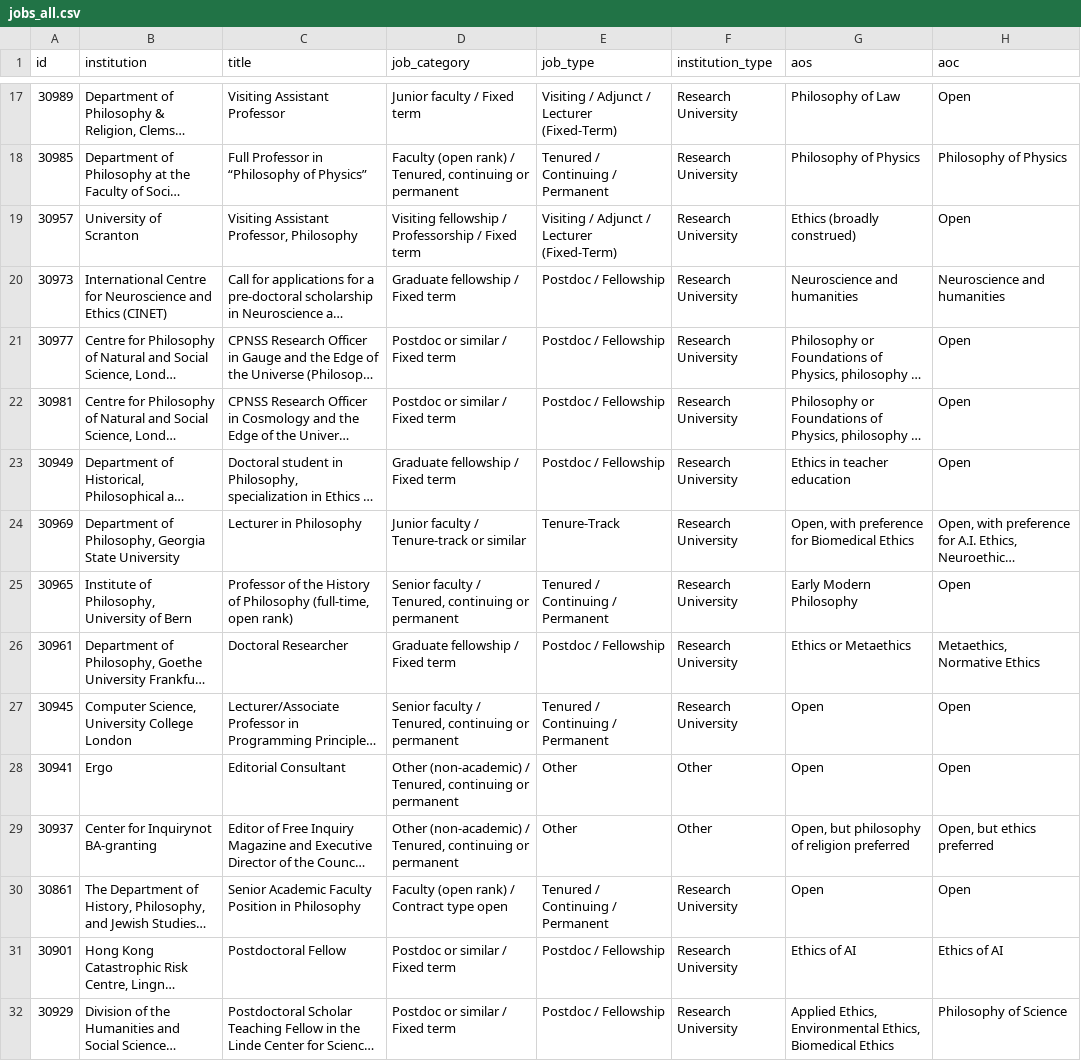
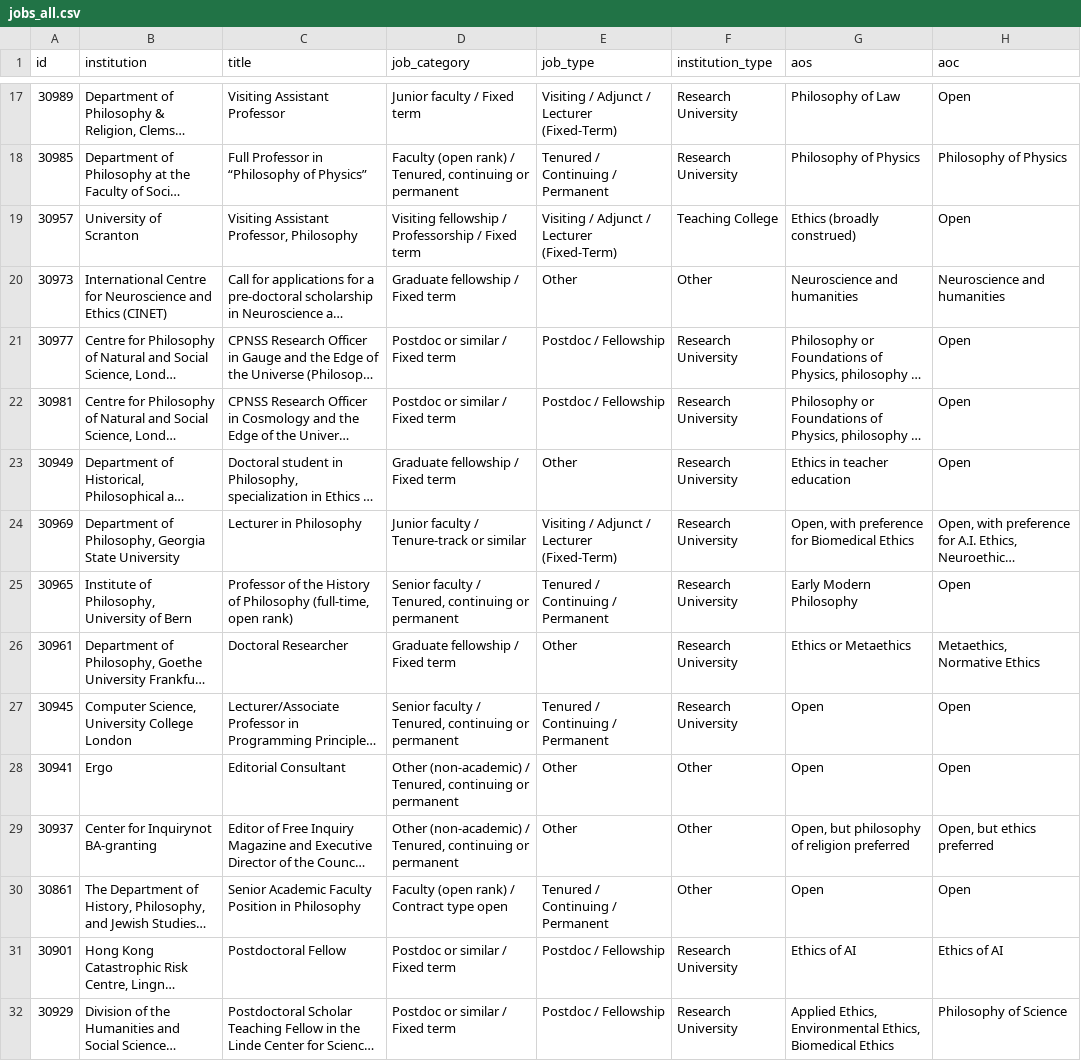
Before and after one commit to 7tzjtxxgh2-jpg/Claude-Phil-Jobs-Tracker, a CSV file: data/jobs_all.csv, drawn as a sheet; only a part is shown, gaps mark what is left out; long unchanged cells end in …; the diff covers the shown part only; the diff names each change by its address in the sheet, - before the commit and + after, or states it on an @@ line.

```diff
--- a/data/jobs_all.csv
+++ b/data/jobs_all.csv
-F19 (institution_type): Research University
+F19 (institution_type): Teaching College
-E20 (job_type): Postdoc / Fellowship
+E20 (job_type): Other
-F20 (institution_type): Research University
+F20 (institution_type): Other
-E23 (job_type): Postdoc / Fellowship
+E23 (job_type): Other
-E24 (job_type): Tenure-Track
+E24 (job_type): Visiting / Adjunct / Lecturer (Fixed-Term)
-E26 (job_type): Postdoc / Fellowship
+E26 (job_type): Other
-F30 (institution_type): Research University
+F30 (institution_type): Other
```
Also changed, not shown: 28 edited cells elsewhere in this file, data/trends_weekly.csv, 6 other files.
